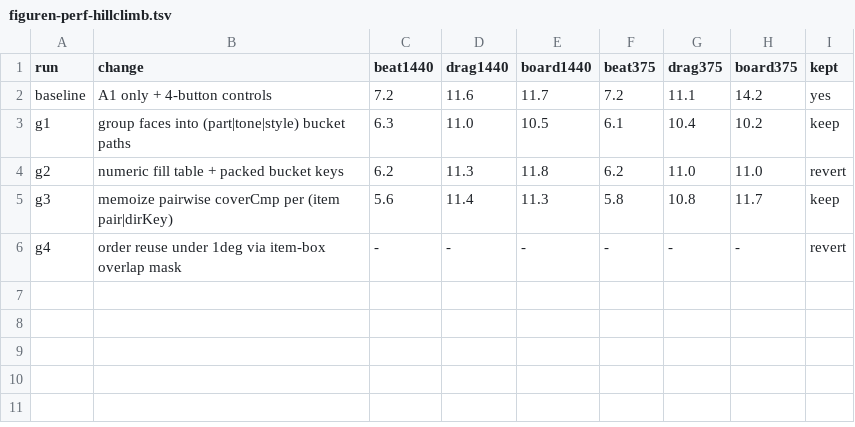
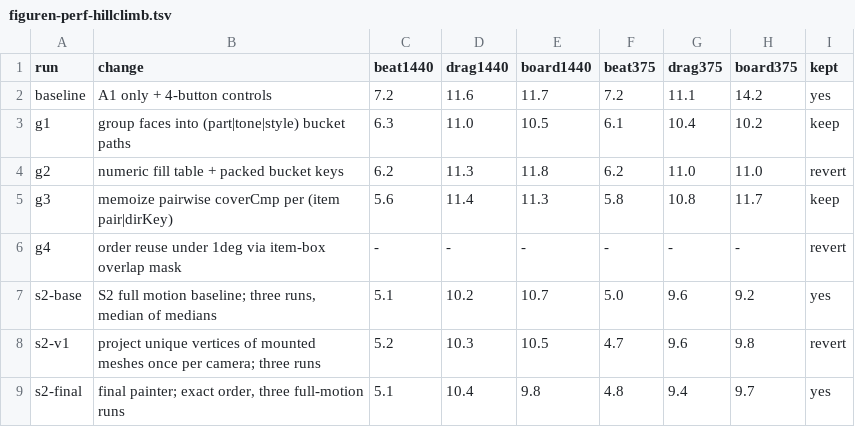
Before and after one commit to smashburger-dev/argmin, a TSV file: docs/figuren-perf-hillclimb.tsv, drawn as a sheet; the diff names each change by its address in the sheet, - before the commit and + after, or states it on an @@ line.

Commit message:
figuren(s2): Abnahme, Referenzbilder und Messwerte dokumentieren

```diff
--- a/docs/figuren-perf-hillclimb.tsv
+++ b/docs/figuren-perf-hillclimb.tsv
+row 7: s2-base | S2 full motion baseline; three runs, median of medians | 5.1 | 10.2 | 10.7 | 5.0 | 9.6 | 9.2 | yes
+row 8: s2-v1 | project unique vertices of mounted meshes once per camera; three runs | 5.2 | 10.3 | 10.5 | 4.7 | 9.6 | 9.8 | revert
+row 9: s2-final | final painter; exact order, three full-motion runs | 5.1 | 10.4 | 9.8 | 4.8 | 9.4 | 9.7 | yes
```
Also changed, not shown: 14 other files.
